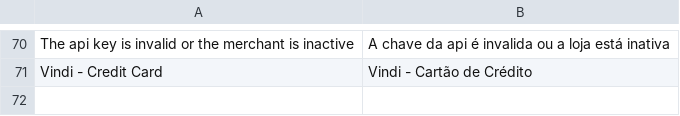
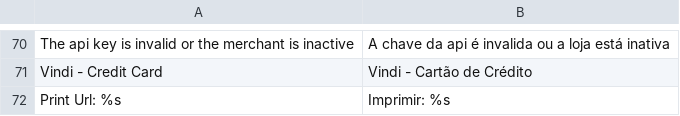
Before and after one commit to vindi/vindi-magento2, a CSV file: i18n/pt_BR.csv, drawn as a sheet; only a part is shown, gaps mark what is left out.

```diff
--- a/i18n/pt_BR.csv
+++ b/i18n/pt_BR.csv
@@ -71 +71,2 @@
 "Vindi - Credit Card","Vindi - Cartão de Crédito"
+"Print Url: %s","Imprimir: %s"
```
Also changed, not shown: 12 other files.
